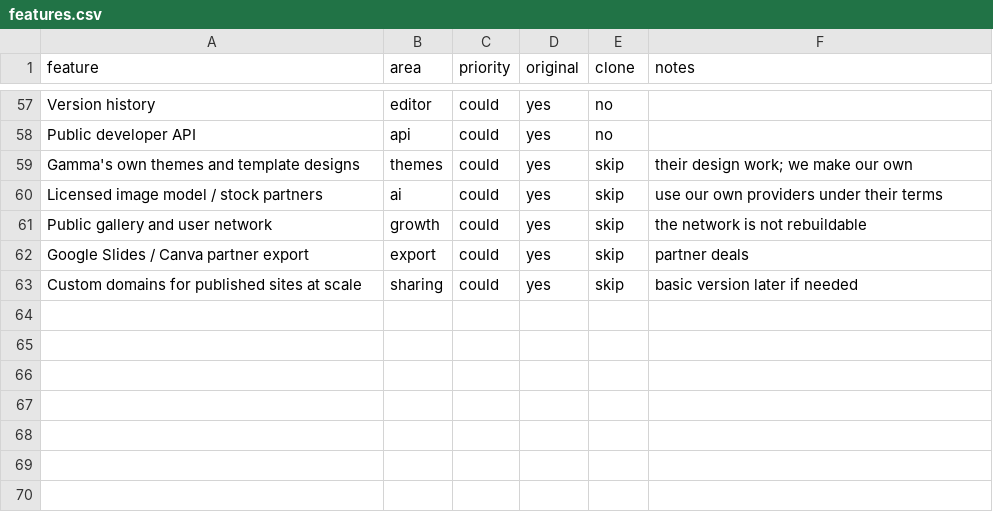
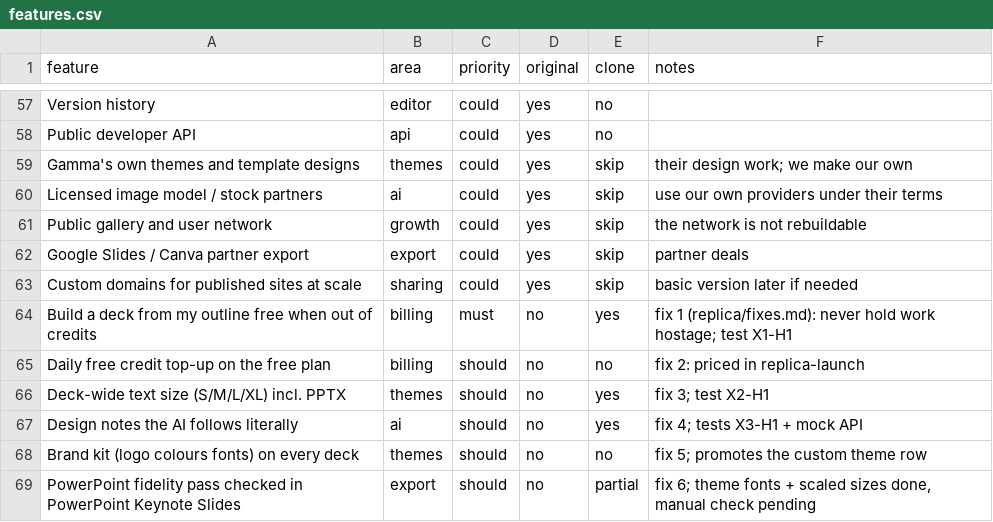
Before and after one commit to stumister2000/Presentation-maker, a CSV file: replica/features.csv, drawn as a sheet; only a part is shown, gaps mark what is left out.

```diff
--- a/replica/features.csv
+++ b/replica/features.csv
@@ -63 +63,7 @@ Google Slides / Canva partner export,export,could,yes,skip,partner deals
 Custom domains for published sites at scale,sharing,could,yes,skip,basic version later if needed
+Build a deck from my outline free when out of credits,billing,must,no,yes,fix 1 (replica/fixes.md): never hold work hostage; test X1-H1
+Daily free credit top-up on the free plan,billing,should,no,no,fix 2: priced in replica-launch
+Deck-wide text size (S/M/L/XL) incl. PPTX,themes,should,no,yes,fix 3; test X2-H1
+Design notes the AI follows literally,ai,should,no,yes,fix 4; tests X3-H1 + mock API
+Brand kit (logo colours fonts) on every deck,themes,should,no,no,fix 5; promotes the custom theme row
+PowerPoint fidelity pass checked in PowerPoint Keynote Slides,export,should,no,partial,"fix 6; theme fonts + scaled sizes done, manual check pending"
```
Also changed, not shown: 28 other files.
